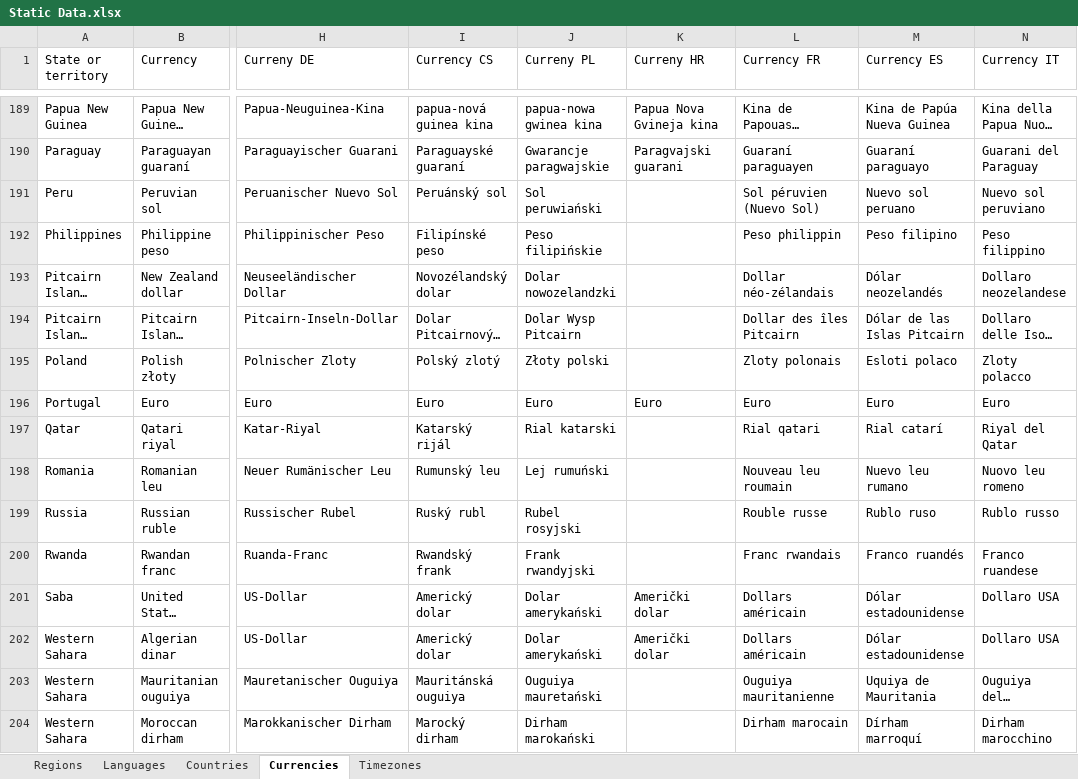
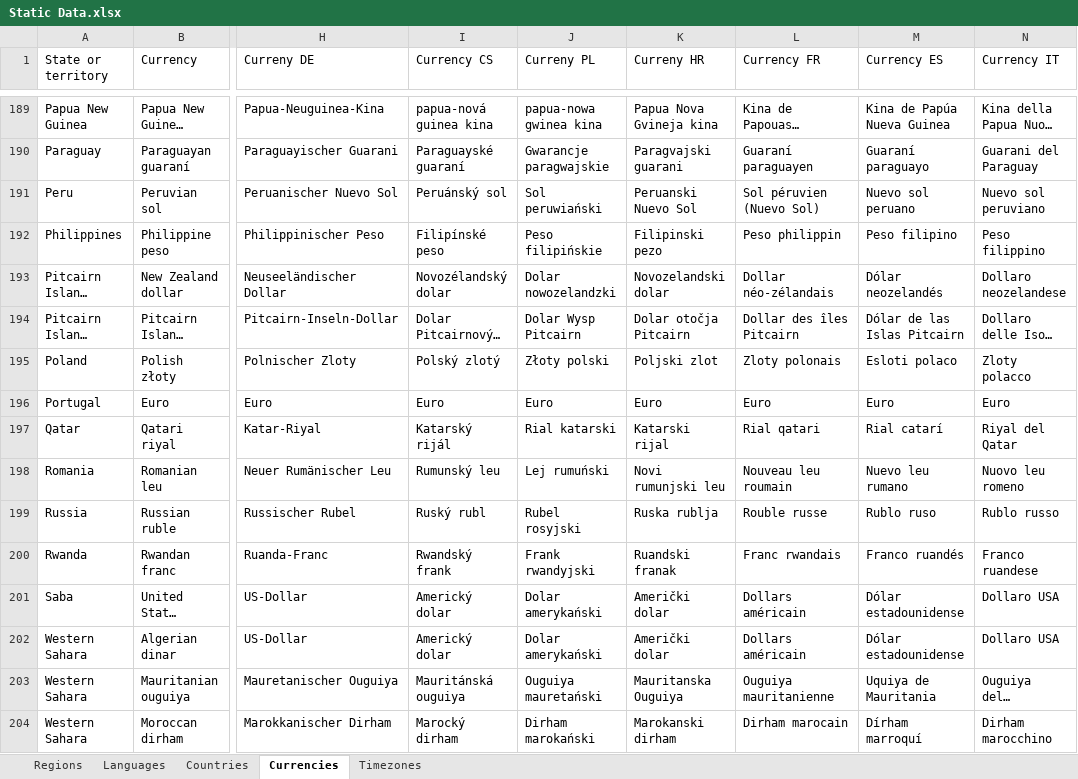
Before and after one commit to mooxphp/moox, an Excel workbook: tallui-data/Static Data.xlsx, sheet Currencies, drawn as a sheet; only a part is shown, gaps mark what is left out; long unchanged cells end in …; values as stored, in another font and other column widths than the file's, no borders; table styles not drawn; the diff covers the shown part only; the diff names each change by its address in the sheet, - before the commit and + after, or states it on an @@ line.

```diff
--- a/tallui-data/Static Data.xlsx (sheet Currencies)
+++ b/tallui-data/Static Data.xlsx (sheet Currencies)
-K191 (Curreny HR): (empty)
+K191 (Curreny HR): Peruanski Nuevo Sol
-K192 (Curreny HR): (empty)
+K192 (Curreny HR): Filipinski pezo
-K193 (Curreny HR): (empty)
+K193 (Curreny HR): Novozelandski dolar
-K194 (Curreny HR): (empty)
+K194 (Curreny HR): Dolar otočja Pitcairn
-K195 (Curreny HR): (empty)
+K195 (Curreny HR): Poljski zlot
-K197 (Curreny HR): (empty)
+K197 (Curreny HR): Katarski rijal
-K198 (Curreny HR): (empty)
+K198 (Curreny HR): Novi rumunjski leu
-K199 (Curreny HR): (empty)
+K199 (Curreny HR): Ruska rublja
-K200 (Curreny HR): (empty)
+K200 (Curreny HR): Ruandski franak
-K203 (Curreny HR): (empty)
+K203 (Curreny HR): Mauritanska Ouguiya
-K204 (Curreny HR): (empty)
+K204 (Curreny HR): Marokanski dirham
```
Also changed, not shown: 86 edited cells elsewhere in this sheet, sheet Timezones, sheet Countries, sheet Languages.
